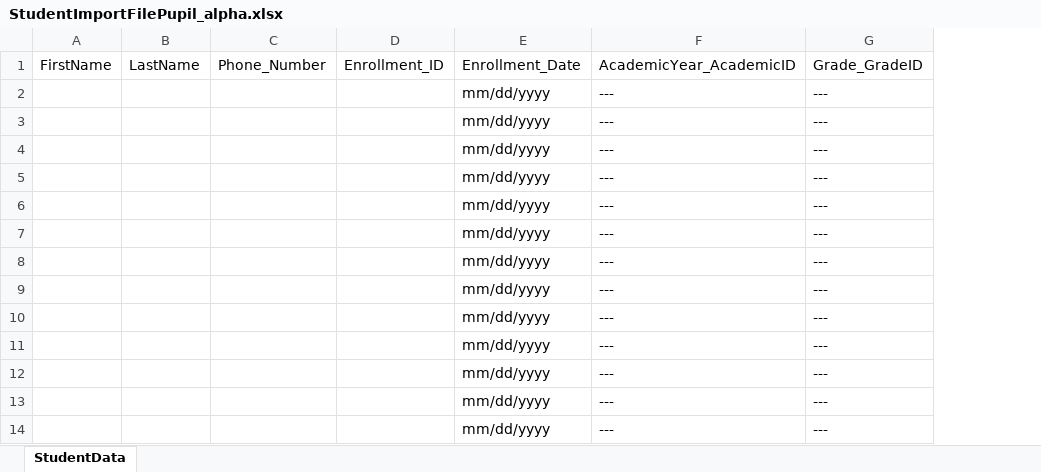
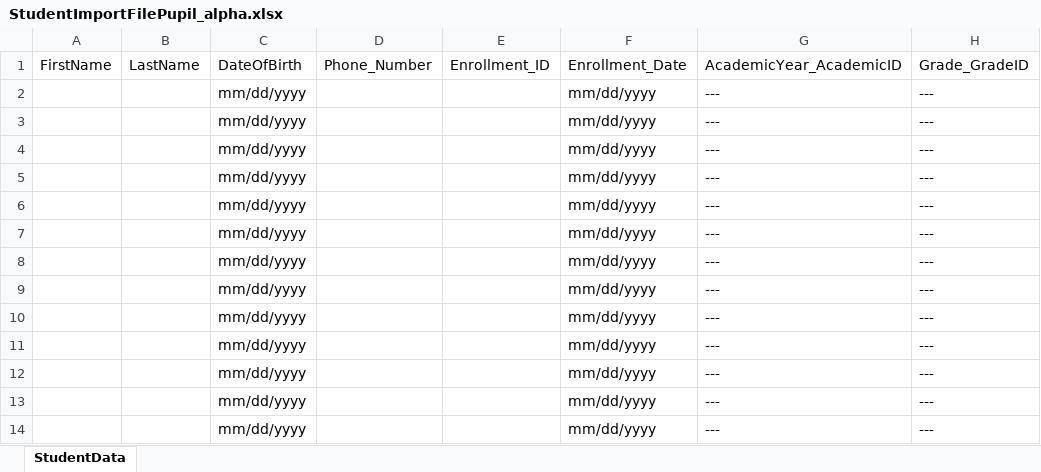
Before and after one commit to rohitkalyanpuri/ERP_Pupil_Backend, an Excel workbook: Pupil.WebApi/wwwroot/Files/SpreadSheets/StudentImportFilePupil_alpha.xlsx, sheet StudentData, drawn as a sheet; only a part is shown; values as stored, in another font and other column widths than the file's, no borders; table styles not drawn; the diff names each change by its address in the sheet, - before the commit and + after, or states it on an @@ line.

```diff
--- a/Pupil.WebApi/wwwroot/Files/SpreadSheets/StudentImportFilePupil_alpha.xlsx (sheet StudentData)
+++ b/Pupil.WebApi/wwwroot/Files/SpreadSheets/StudentImportFilePupil_alpha.xlsx (sheet StudentData)
+column C, rows 1-14: DateOfBirth | mm/dd/yyyy | mm/dd/yyyy | mm/dd/yyyy | mm/dd/yyyy | mm/dd/yyyy | mm/dd/yyyy | mm/dd/yyyy | mm/dd/yyyy | mm/dd/yyyy | mm/dd/yyyy | mm/dd/yyyy | mm/dd/yyyy | mm/dd/yyyy
```
Also changed, not shown: 1 other file.
